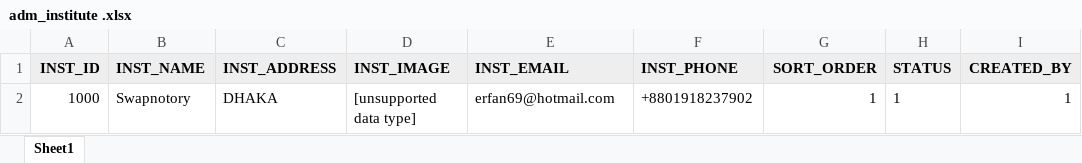
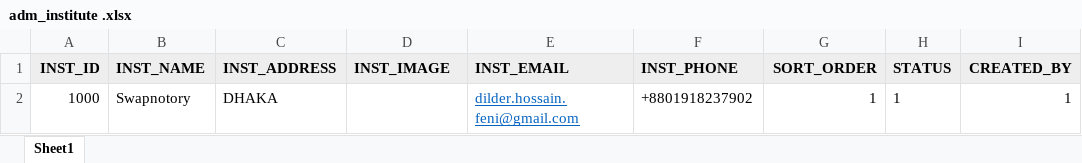
Before and after one commit to Dilder601/my_apex_project, an Excel workbook: Swapnotory/DataBase And Application/adm_institute .xlsx, sheet Sheet1, drawn as a sheet; only a part is shown; values as stored, in another font and other column widths than the file's, no borders; table styles not drawn; the diff names each change by its address in the sheet, - before the commit and + after, or states it on an @@ line.

```diff
--- a/Swapnotory/DataBase And Application/adm_institute .xlsx (sheet Sheet1)
+++ b/Swapnotory/DataBase And Application/adm_institute .xlsx (sheet Sheet1)
-D2 (INST_IMAGE): [unsupported data type]
+D2 (INST_IMAGE): (empty)
-E2 (INST_EMAIL): erfan69@hotmail.com
+E2 (INST_EMAIL): dilder.hossain.feni@gmail.com
@@ E2 underline: off → on, text colour: black → #0563C1 @@
```
Also changed, not shown: 1 other file.
